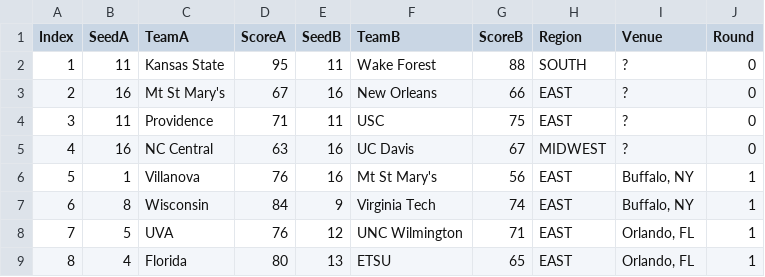
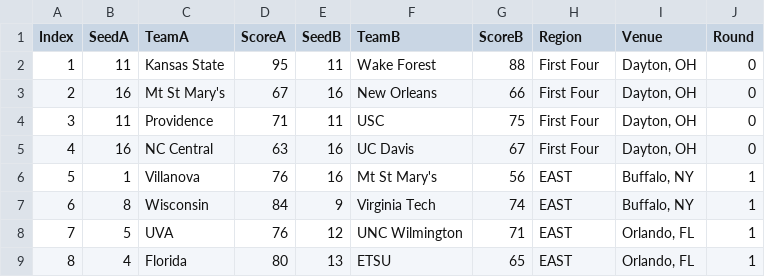
Before and after one commit to meprogrammerguy/pyMadness, a CSV file: espn.csv, drawn as a sheet; only a part is shown.

```diff
--- a/espn.csv
+++ b/espn.csv
@@ -1,6 +1,6 @@
 Index,SeedA,TeamA,ScoreA,SeedB,TeamB,ScoreB,Region,Venue,Round
-1,11 ,Kansas State,95,11 ,Wake Forest,88,SOUTH,?,0
-2,16 ,Mt St Mary's,67,16 ,New Orleans,66,EAST,?,0
-3,11 ,Providence,71,11 ,USC,75,EAST,?,0
-4,16 ,NC Central,63,16 ,UC Davis,67,MIDWEST,?,0
+1,11 ,Kansas State,95,11 ,Wake Forest,88,First Four,"Dayton, OH",0
+2,16 ,Mt St Mary's,67,16 ,New Orleans,66,First Four,"Dayton, OH",0
+3,11 ,Providence,71,11 ,USC,75,First Four,"Dayton, OH",0
+4,16 ,NC Central,63,16 ,UC Davis,67,First Four,"Dayton, OH",0
 5,1 ,Villanova,76,16 ,Mt St Mary's,56,EAST,"Buffalo, NY",1
```
Also changed, not shown: 2 other files.
